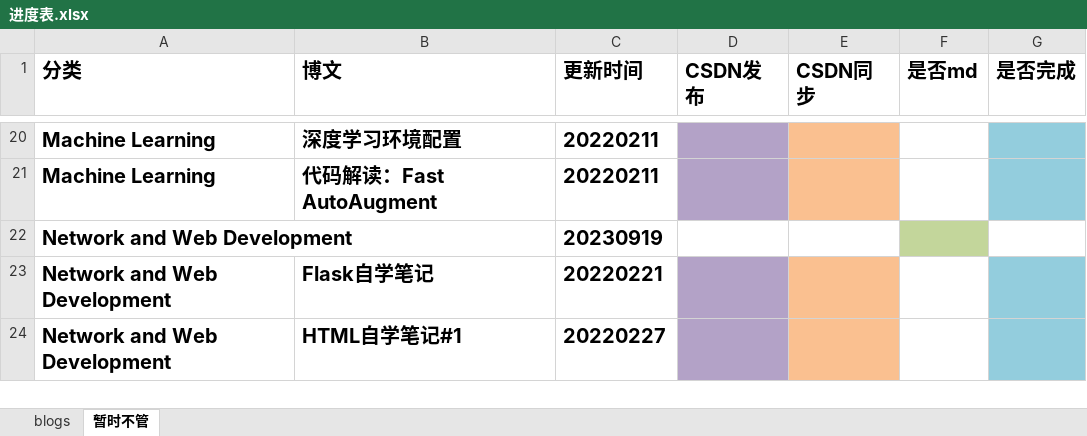
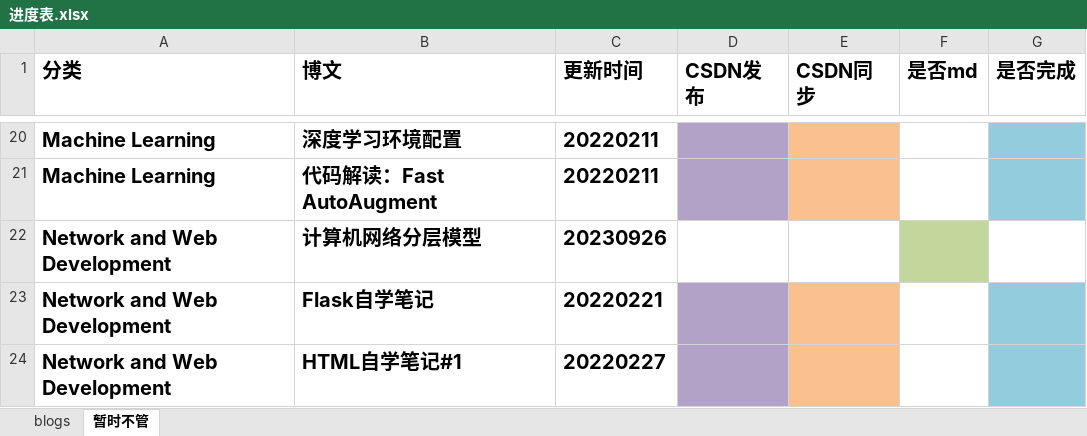
Before and after one commit to ZergWang/Blogs, an Excel workbook: 进度表.xlsx, sheet 暂时不管, drawn as a sheet; only a part is shown, gaps mark what is left out; values as stored, in another font and other column widths than the file's, no borders; removed rows and columns are numbered as before the commit, all else as after; the diff names each change by its address in the sheet, - before the commit and + after, or states it on an @@ line.

Commit message:
update network layer

```diff
--- a/进度表.xlsx (sheet 暂时不管)
+++ b/进度表.xlsx (sheet 暂时不管)
-row 22: Network and Web Development |  | 20230919
+row 22: Network and Web Development | 计算机网络分层模型 | 20230926
```
Also changed, not shown: sheet blogs, 5 other files.
